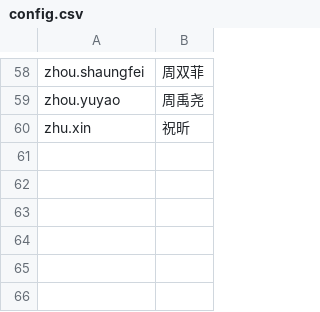
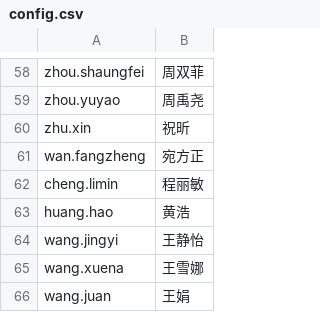
Before and after one commit to RobertJi/chname_chrome, a CSV file: config.csv, drawn as a sheet; only a part is shown, gaps mark what is left out; the diff names each change by its address in the sheet, - before the commit and + after, or states it on an @@ line.

Commit message:
update config

```diff
--- a/config.csv
+++ b/config.csv
+row 61: wan.fangzheng | 宛方正
+row 62: cheng.limin | 程丽敏
+row 63: huang.hao | 黄浩
+row 64: wang.jingyi | 王静怡
+row 65: wang.xuena | 王雪娜
+row 66: wang.juan | 王娟
```
